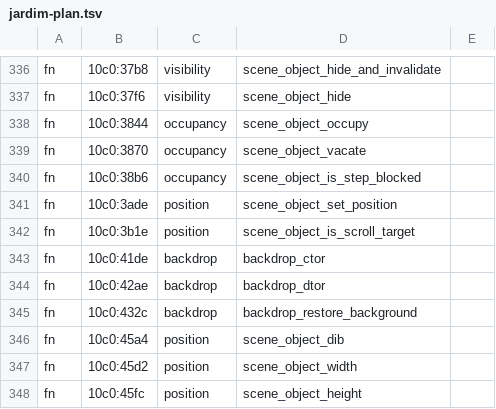
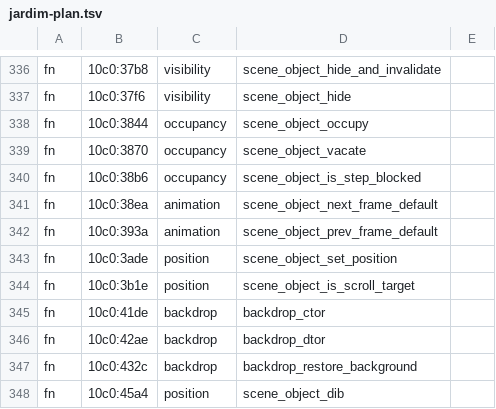
Before and after one commit to canassa/cassetaeplaneta, a TSV file: db/jardim-plan.tsv, drawn as a sheet; only a part is shown, gaps mark what is left out; the shorter side is filled out with more unchanged rows.

Commit message:
🐛 let JARDIM's enemies and hands animate
JARDIM's SceneObject frame defaults are the same wrap as
animation_next_frame, not the empty stubs of NOITE and TIRO. Taken for
stubs, the enemies stayed on frame 0: they stepped a cell on every
frame drawn, never reached their attack frame, and the weapons never
showed their firing pose. The JARDIM scripts are planned again for the
1995 game this gives.

```diff
--- a/db/jardim-plan.tsv
+++ b/db/jardim-plan.tsv
@@ -340,2 +340,4 @@ fn	10c0:3870	occupancy	scene_object_vacate
 fn	10c0:38b6	occupancy	scene_object_is_step_blocked
+fn	10c0:38ea	animation	scene_object_next_frame_default
+fn	10c0:393a	animation	scene_object_prev_frame_default
 fn	10c0:3ade	position	scene_object_set_position
```
Also changed, not shown: 6 other files.
